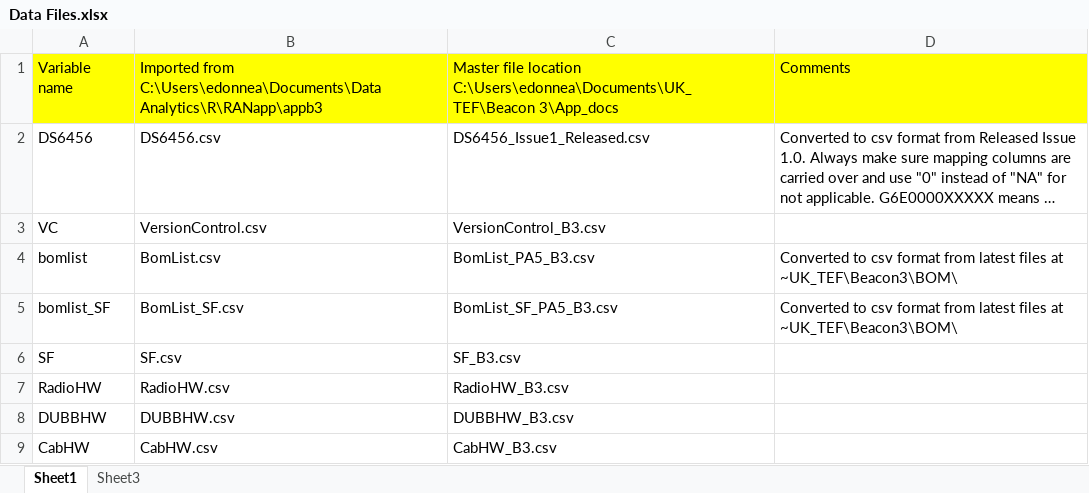
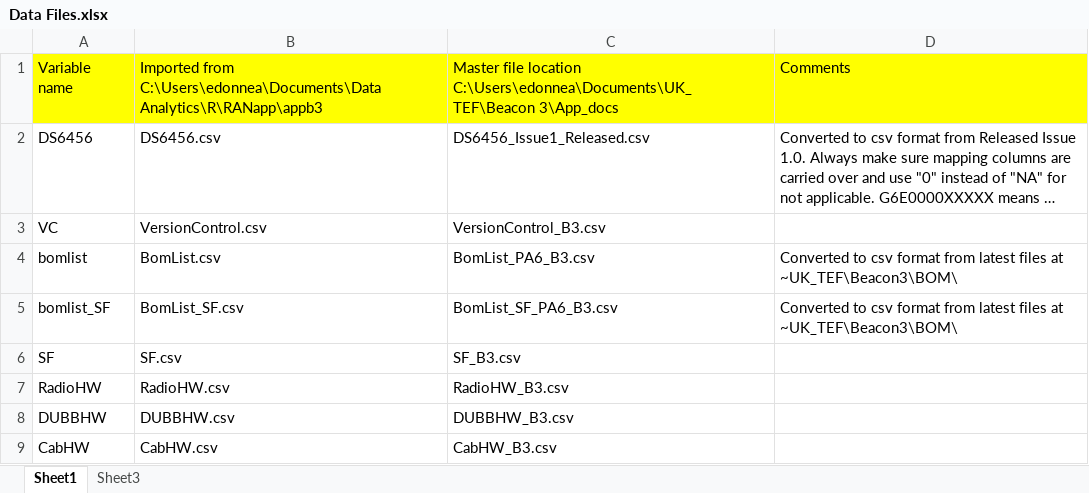
Before and after one commit to dmneylon/shiny-server, an Excel workbook: appb3/Data Files.xlsx, sheet Sheet1, drawn as a sheet; only a part is shown; long unchanged cells end in …; values as stored, in another font and other column widths than the file's, no borders; the diff names each change by its address in the sheet, - before the commit and + after, or states it on an @@ line.

```diff
--- a/appb3/Data Files.xlsx (sheet Sheet1)
+++ b/appb3/Data Files.xlsx (sheet Sheet1)
-C4: BomList_PA5_B3.csv
+C4: BomList_PA6_B3.csv
-C5: BomList_SF_PA5_B3.csv
+C5: BomList_SF_PA6_B3.csv
```
Also changed, not shown: 3 other files.
